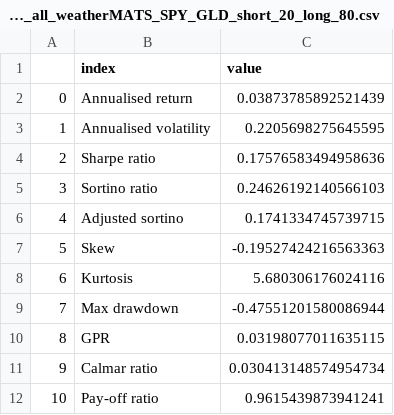
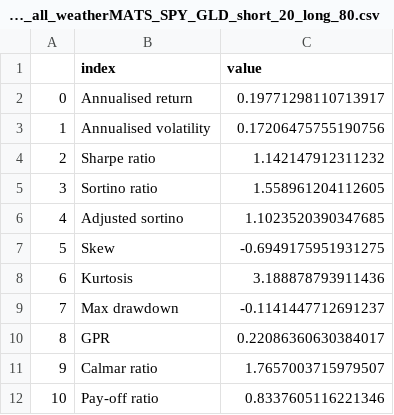
Before and after one commit to zazzooo/MATS, a CSV file: data/temp/statistics_all_weatherMATS_SPY_GLD_short_20_long_80.csv, drawn as a sheet.

```diff
--- a/data/temp/statistics_all_weatherMATS_SPY_GLD_short_20_long_80.csv
+++ b/data/temp/statistics_all_weatherMATS_SPY_GLD_short_20_long_80.csv
@@ -1,12 +1,12 @@
 ,index,value
-0,Annualised return,0.03873785892521439
-1,Annualised volatility,0.2205698275645595
-2,Sharpe ratio,0.17576583494958636
-3,Sortino ratio,0.24626192140566103
-4,Adjusted sortino,0.1741334745739715
-5,Skew,-0.19527424216563363
-6,Kurtosis,5.680306176024116
-7,Max drawdown,-0.47551201580086944
-8,GPR,0.03198077011635115
-9,Calmar ratio,0.030413148574954734
-10,Pay-off ratio,0.9615439873941241
+0,Annualised return,0.19771298110713917
+1,Annualised volatility,0.17206475755190756
+2,Sharpe ratio,1.142147912311232
+3,Sortino ratio,1.558961204112605
+4,Adjusted sortino,1.1023520390347685
+5,Skew,-0.6949175951931275
+6,Kurtosis,3.188878793911436
+7,Max drawdown,-0.1141447712691237
+8,GPR,0.22086360630384017
+9,Calmar ratio,1.7657003715979507
+10,Pay-off ratio,0.8337605116221346
```
Also changed, not shown: 16 other files.
